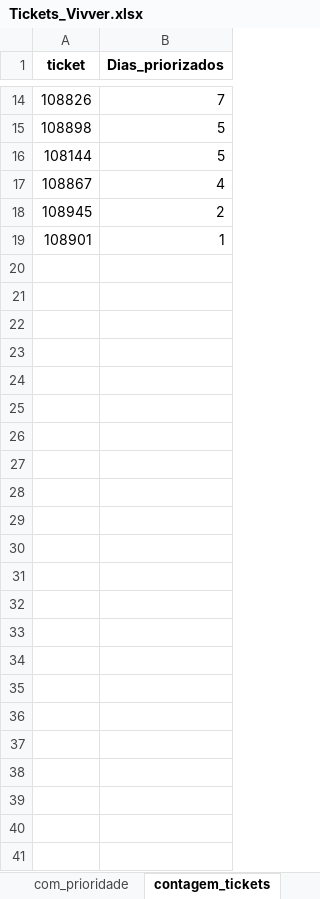
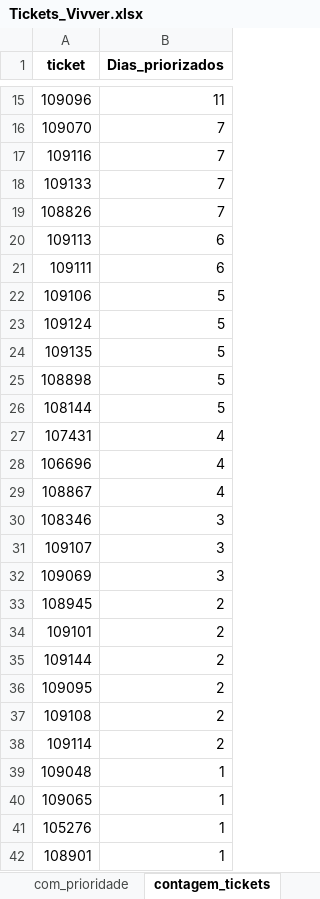
Before and after one commit to amantino69/Tickets, an Excel workbook: planilhas/Tickets_Vivver.xlsx, sheet contagem_tickets, drawn as a sheet; only a part is shown, gaps mark what is left out; values as stored, in another font and other column widths than the file's, no borders; the diff covers the shown part only; the diff names each change by its address in the sheet, - before the commit and + after, or states it on an @@ line.

```diff
--- a/planilhas/Tickets_Vivver.xlsx (sheet contagem_tickets)
+++ b/planilhas/Tickets_Vivver.xlsx (sheet contagem_tickets)
+row 15: 109096 | 11
+row 16: 109070 | 7
+row 17: 109116 | 7
+row 18: 109133 | 7
+row 20: 109113 | 6
+row 21: 109111 | 6
+row 22: 109106 | 5
+row 23: 109124 | 5
+row 24: 109135 | 5
+row 27: 107431 | 4
+row 28: 106696 | 4
+row 30: 108346 | 3
+row 31: 109107 | 3
+row 32: 109069 | 3
+row 34: 109101 | 2
+row 35: 109144 | 2
+row 36: 109095 | 2
+row 37: 109108 | 2
+row 38: 109114 | 2
+row 39: 109048 | 1
+row 40: 109065 | 1
+row 41: 105276 | 1
```
Also changed, not shown: 4 added rows, 3 removed rows and 7 edited cells elsewhere in this sheet, sheet Fechados, sheet Pendentes, sheet Sheet1, sheet agrupado, sheet Todos, sheet Retornados, 3 more sheets, other sheet tabs, Tickets_Vivver.xlsx, planilhas/Tickets_Retornados.xlsx, 53 other files.
